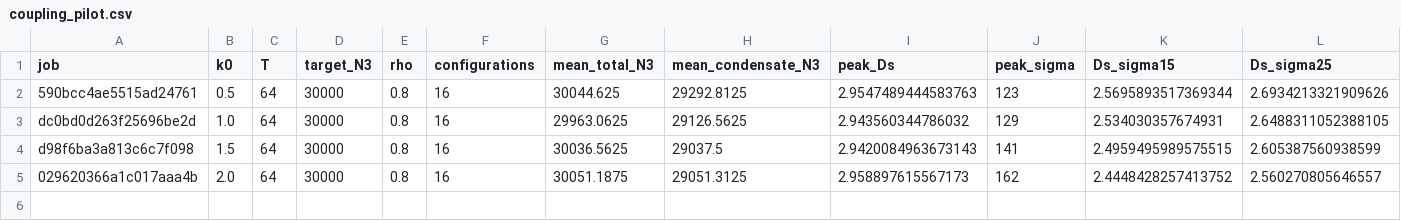
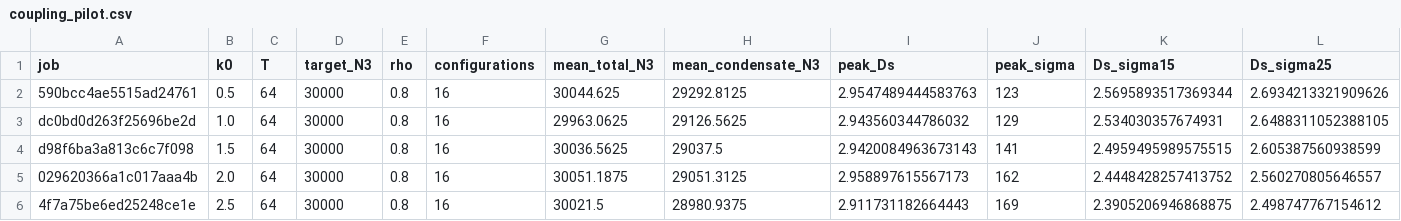
Before and after one commit to uskutsav-cpu/cdt-topology-dimred, a CSV file: results/tables/coupling_pilot.csv, drawn as a sheet; only a part is shown; rows hold the shown columns only; the diff names each change by its address in the sheet, - before the commit and + after, or states it on an @@ line.

Commit message:
Save full initial coupling scan and start independent baseline extension

```diff
--- a/results/tables/coupling_pilot.csv
+++ b/results/tables/coupling_pilot.csv
+row 6: 4f7a75be6ed25248ce1e | 2.5 | 64 | 30000 | 0.8 | 16 | 30021.5 | 28980.9375 | 2.911731182664443 | 169 | 2.3905206946868875 | 2.498747767154612
```
Also changed, not shown: 27 other files.
